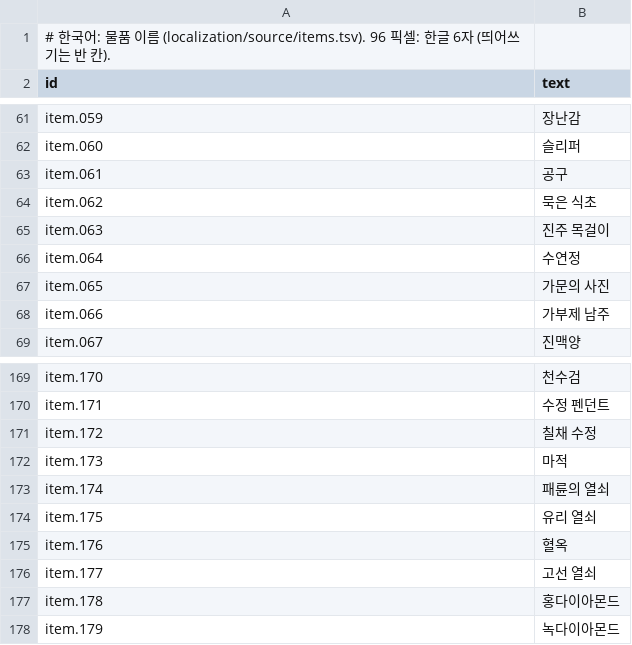
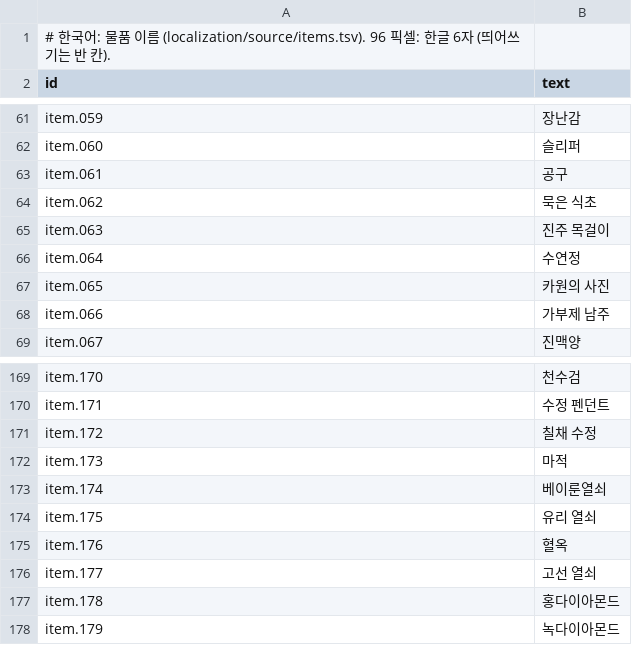
Before and after one commit to cthedark/3k-decomp, a TSV file: localization/ko/items.tsv, drawn as a sheet; only a part is shown, gaps mark what is left out.

```diff
--- a/localization/ko/items.tsv
+++ b/localization/ko/items.tsv
@@ -66,3 +66,3 @@ item.063	진주 목걸이
 item.064	수연정
-item.065	가문의 사진
+item.065	카원의 사진
 item.066	가부제 남주
@@ -172,3 +172,3 @@ item.172	칠채 수정
 item.173	마적
-item.174	패륜의 열쇠
+item.174	베이룬열쇠
 item.175	유리 열쇠
```
Also changed, not shown: localization/glossary.tsv, localization/ko/messages.tsv, 1 other file.
